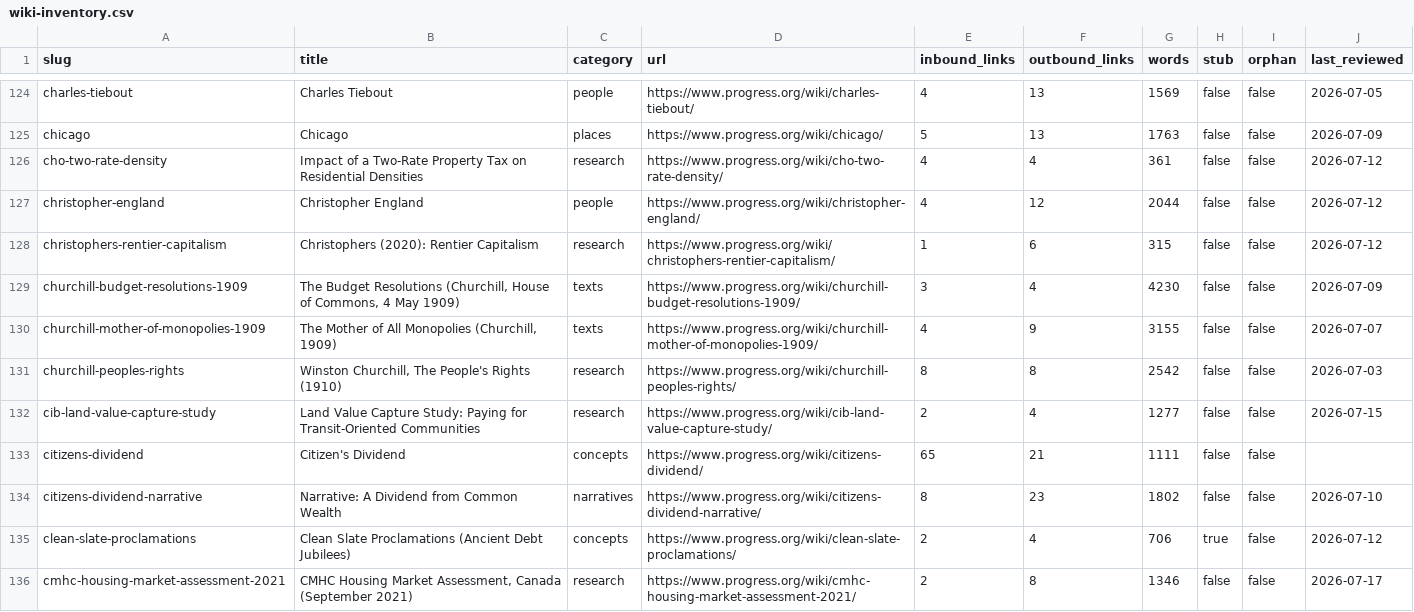
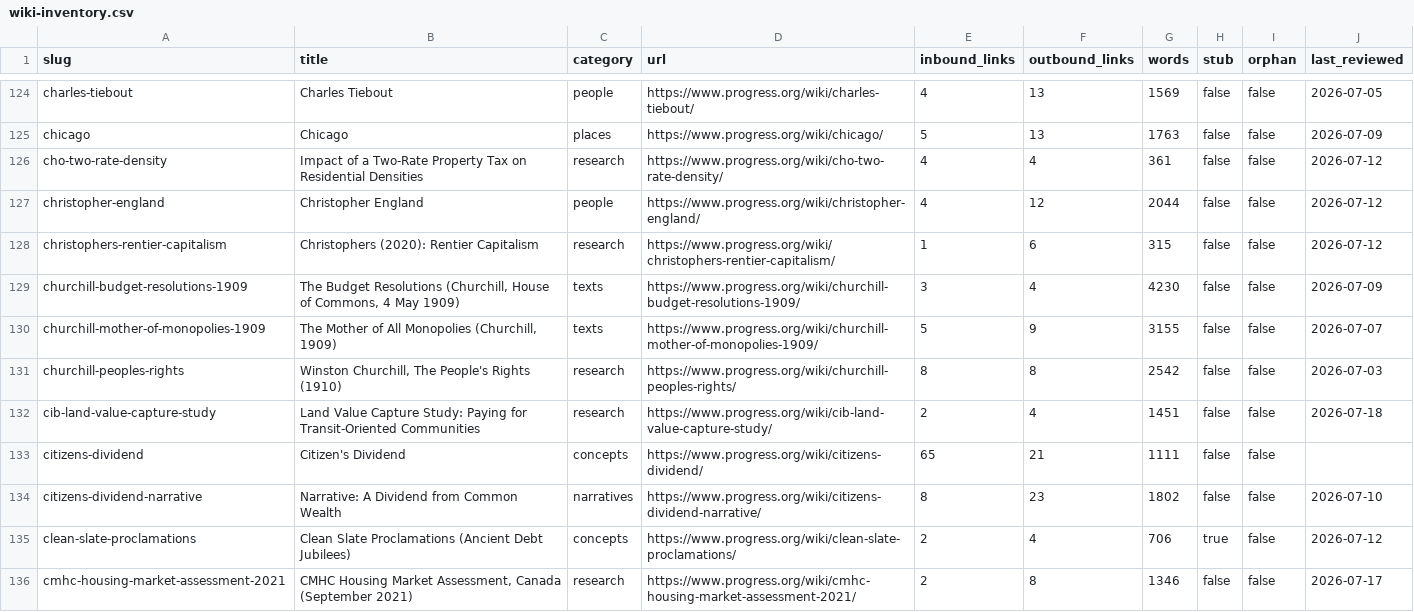
Before and after one commit to floydmari/georgism-wiki, a CSV file: sources/wiki-inventory.csv, drawn as a sheet; only a part is shown, gaps mark what is left out; the diff covers the shown part only.

```diff
--- a/sources/wiki-inventory.csv
+++ b/sources/wiki-inventory.csv
@@ -129,5 +129,5 @@ christophers-rentier-capitalism,Christophers (2020): Rentier Capitalism,research
 churchill-budget-resolutions-1909,"The Budget Resolutions (Churchill, House of Commons, 4 May 1909)",texts,https://www.progress.org/wiki/churchill-budget-resolutions-1909/,3,4,4230,false,false,2026-07-09
-churchill-mother-of-monopolies-1909,"The Mother of All Monopolies (Churchill, 1909)",texts,https://www.progress.org/wiki/churchill-mother-of-monopolies-1909/,4,9,3155,false,false,2026-07-07
+churchill-mother-of-monopolies-1909,"The Mother of All Monopolies (Churchill, 1909)",texts,https://www.progress.org/wiki/churchill-mother-of-monopolies-1909/,5,9,3155,false,false,2026-07-07
 churchill-peoples-rights,"Winston Churchill, The People's Rights (1910)",research,https://www.progress.org/wiki/churchill-peoples-rights/,8,8,2542,false,false,2026-07-03
-cib-land-value-capture-study,Land Value Capture Study: Paying for Transit-Oriented Communities,research,https://www.progress.org/wiki/cib-land-value-capture-study/,2,4,1277,false,false,2026-07-15
+cib-land-value-capture-study,Land Value Capture Study: Paying for Transit-Oriented Communities,research,https://www.progress.org/wiki/cib-land-value-capture-study/,2,4,1451,false,false,2026-07-18
 citizens-dividend,Citizen's Dividend,concepts,https://www.progress.org/wiki/citizens-dividend/,65,21,1111,false,false,
```
Also changed, not shown: 23 edited cells elsewhere in this file, sources/registry.csv, 17 other files.
